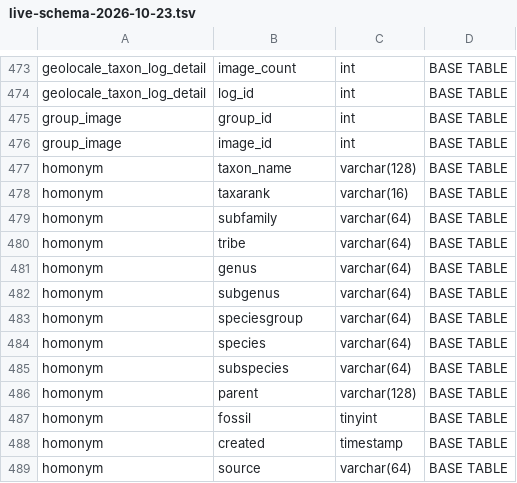
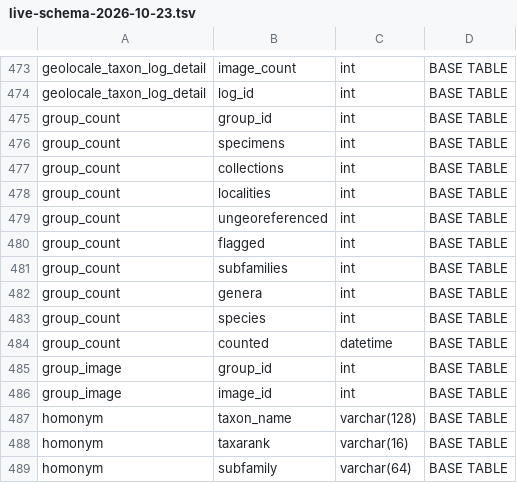
Before and after one commit to calacademy-research/antweb, a TSV file: doc/schema/live-schema-2026-10-23.tsv, drawn as a sheet; only a part is shown, gaps mark what is left out; the shorter side is filled out with more unchanged rows.

```diff
--- a/doc/schema/live-schema-2026-10-23.tsv
+++ b/doc/schema/live-schema-2026-10-23.tsv
@@ -474,2 +474,12 @@ geolocale_taxon_log_detail	image_count	int	BASE TABLE
 geolocale_taxon_log_detail	log_id	int	BASE TABLE
+group_count	group_id	int	BASE TABLE
+group_count	specimens	int	BASE TABLE
+group_count	collections	int	BASE TABLE
+group_count	localities	int	BASE TABLE
+group_count	ungeoreferenced	int	BASE TABLE
+group_count	flagged	int	BASE TABLE
+group_count	subfamilies	int	BASE TABLE
+group_count	genera	int	BASE TABLE
+group_count	species	int	BASE TABLE
+group_count	counted	datetime	BASE TABLE
 group_image	group_id	int	BASE TABLE
```
Also changed, not shown: 4 other files.
